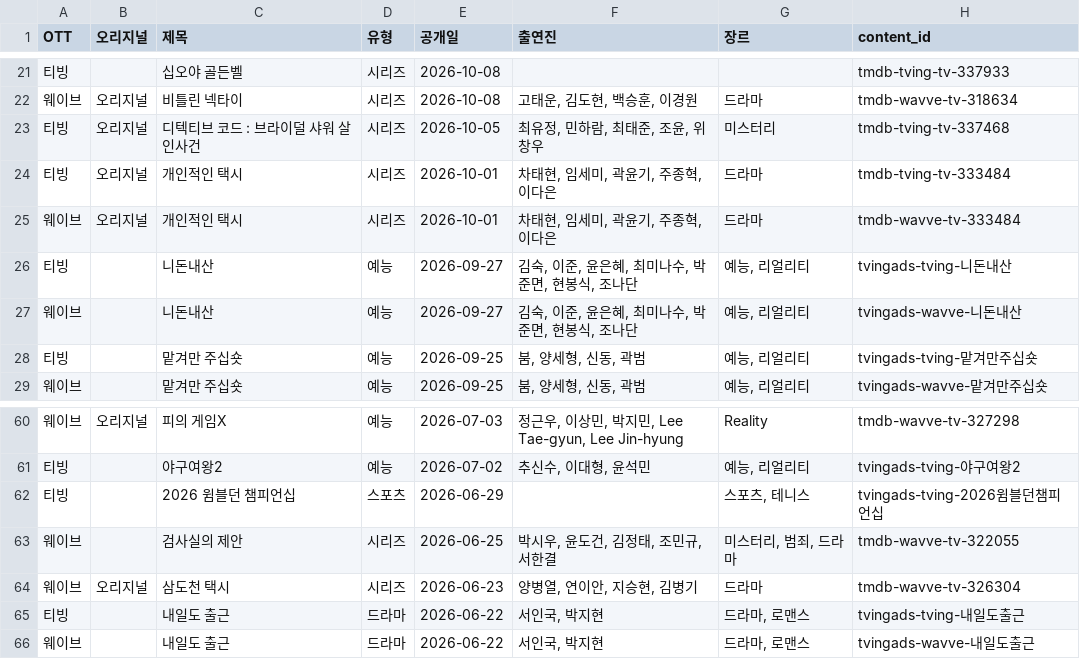
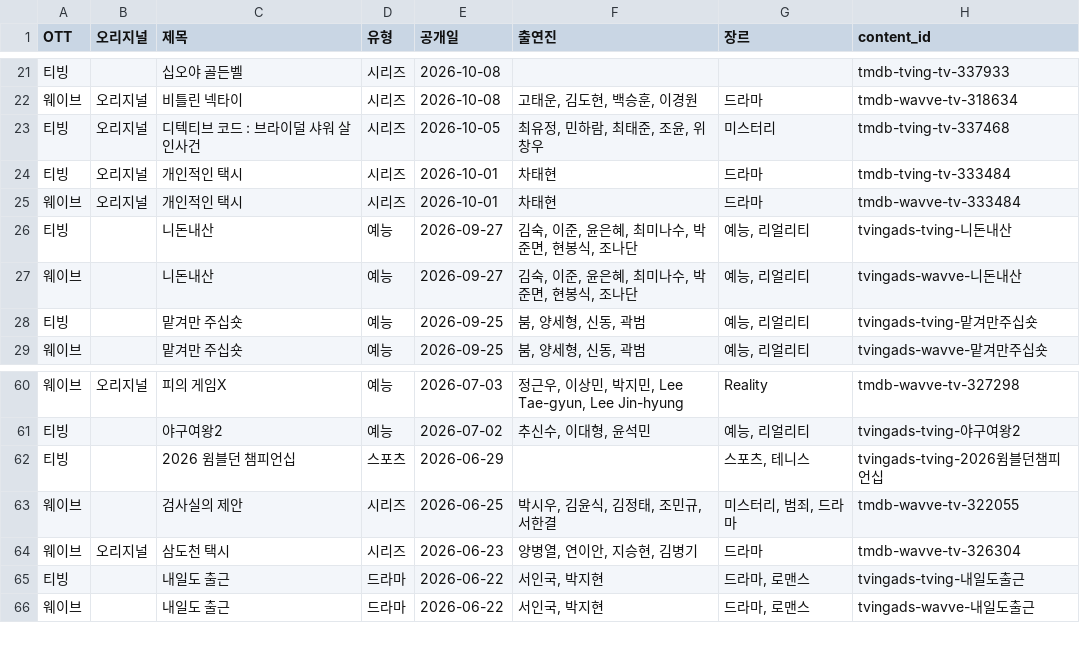
Before and after one commit to ktnasmedia/guide-portal, a CSV file: tving_wavve_list.csv, drawn as a sheet; only a part is shown, gaps mark what is left out.

```diff
--- a/tving_wavve_list.csv
+++ b/tving_wavve_list.csv
@@ -23,4 +23,4 @@
 티빙,오리지널,디텍티브 코드 : 브라이덜 샤워 살인사건,시리즈,2026-10-05,"최유정, 민하람, 최태준, 조윤, 위창우",미스터리,tmdb-tving-tv-337468
-티빙,오리지널,개인적인 택시,시리즈,2026-10-01,"차태현, 임세미, 곽윤기, 주종혁, 이다은",드라마,tmdb-tving-tv-333484
-웨이브,오리지널,개인적인 택시,시리즈,2026-10-01,"차태현, 임세미, 곽윤기, 주종혁, 이다은",드라마,tmdb-wavve-tv-333484
+티빙,오리지널,개인적인 택시,시리즈,2026-10-01,차태현,드라마,tmdb-tving-tv-333484
+웨이브,오리지널,개인적인 택시,시리즈,2026-10-01,차태현,드라마,tmdb-wavve-tv-333484
 티빙,,니돈내산,예능,2026-09-27,"김숙, 이준, 윤은혜, 최미나수, 박준면, 현봉식, 조나단","예능, 리얼리티",tvingads-tving-니돈내산
@@ -62,3 +62,3 @@
 티빙,,2026 윔블던 챔피언십,스포츠,2026-06-29,,"스포츠, 테니스",tvingads-tving-2026윔블던챔피언십
-웨이브,,검사실의 제안,시리즈,2026-06-25,"박시우, 윤도건, 김정태, 조민규, 서한결","미스터리, 범죄, 드라마",tmdb-wavve-tv-322055
+웨이브,,검사실의 제안,시리즈,2026-06-25,"박시우, 김윤식, 김정태, 조민규, 서한결","미스터리, 범죄, 드라마",tmdb-wavve-tv-322055
 웨이브,오리지널,삼도천 택시,시리즈,2026-06-23,"양병열, 연이안, 지승현, 김병기",드라마,tmdb-wavve-tv-326304
```
Also changed, not shown: 3 other files.
